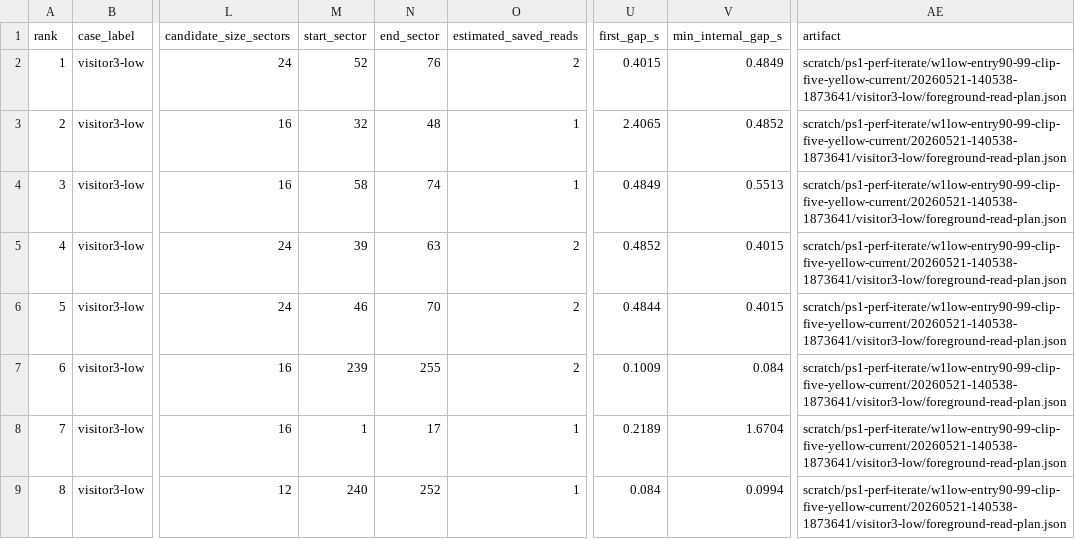
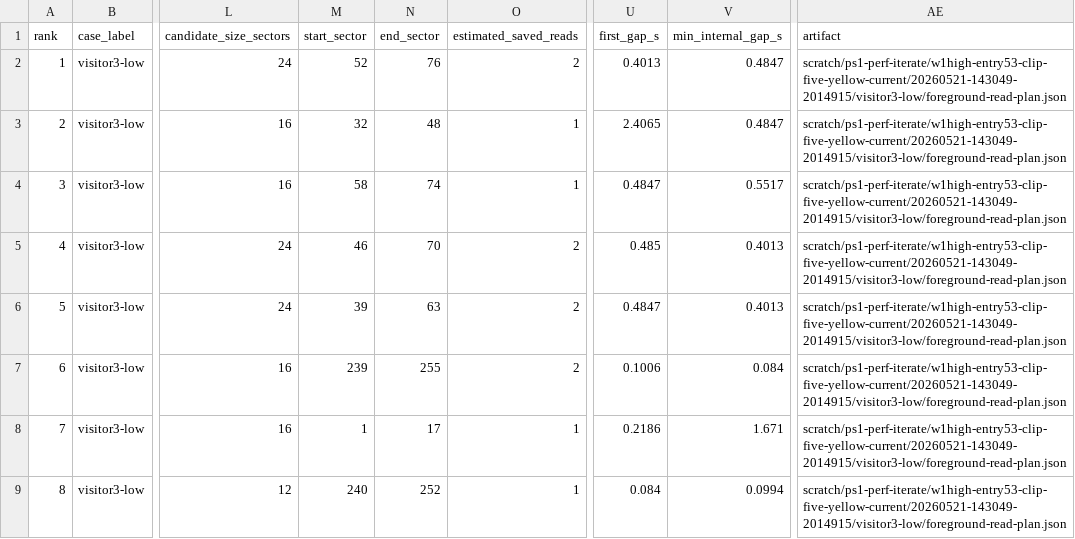
Before and after one commit to huntergdavis/johnny-castaway-ps1, a CSV file: docs/ps1/performance-read-candidate-matrix.csv, drawn as a sheet; only a part is shown, gaps mark what is left out; the diff covers the shown part only; the diff names each change by its address in the sheet, - before the commit and + after, or states it on an @@ line.

Commit message:
ps1: clip walkstuf1 high entry53 offscreen spans

```diff
--- a/docs/ps1/performance-read-candidate-matrix.csv
+++ b/docs/ps1/performance-read-candidate-matrix.csv
-U2 (first_gap_s): 0.4015
+U2 (first_gap_s): 0.4013
-V2 (min_internal_gap_s): 0.4849
+V2 (min_internal_gap_s): 0.4847
-AE2:AE9 (artifact): scratch/ps1-perf-iterate/w1low-entry90-99-clip-five-yellow-current/20260521-140538-1873641/visitor3-low/foreground-read-plan.json
+AE2:AE9 (artifact): scratch/ps1-perf-iterate/w1high-entry53-clip-five-yellow-current/20260521-143049-2014915/visitor3-low/foreground-read-plan.json
-V3 (min_internal_gap_s): 0.4852
+V3 (min_internal_gap_s): 0.4847
-U4 (first_gap_s): 0.4849
+U4 (first_gap_s): 0.4847
-V4 (min_internal_gap_s): 0.5513
+V4 (min_internal_gap_s): 0.5517
-M5 (start_sector): 39
+M5 (start_sector): 46
-N5 (end_sector): 63
+N5 (end_sector): 70
-U5 (first_gap_s): 0.4852
+U5 (first_gap_s): 0.485
-V5:V6 (min_internal_gap_s): 0.4015
+V5:V6 (min_internal_gap_s): 0.4013
-M6 (start_sector): 46
+M6 (start_sector): 39
-N6 (end_sector): 70
+N6 (end_sector): 63
-U6 (first_gap_s): 0.4844
+U6 (first_gap_s): 0.4847
-U7 (first_gap_s): 0.1009
+U7 (first_gap_s): 0.1006
-U8 (first_gap_s): 0.2189
+U8 (first_gap_s): 0.2186
-V8 (min_internal_gap_s): 1.6704
+V8 (min_internal_gap_s): 1.671
```
Also changed, not shown: 118 edited cells elsewhere in this file, docs/ps1/performance-scene-matrix.csv, docs/ps1/performance-under-green-attribution.csv, 13 other files.
